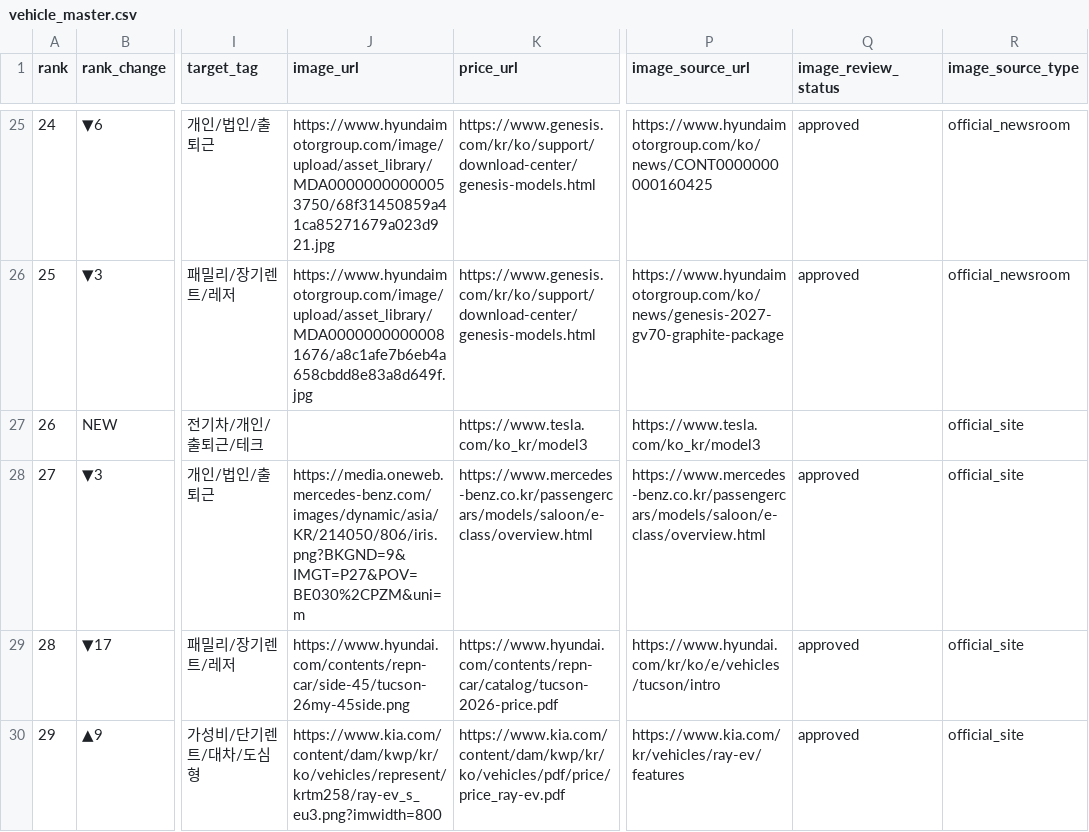
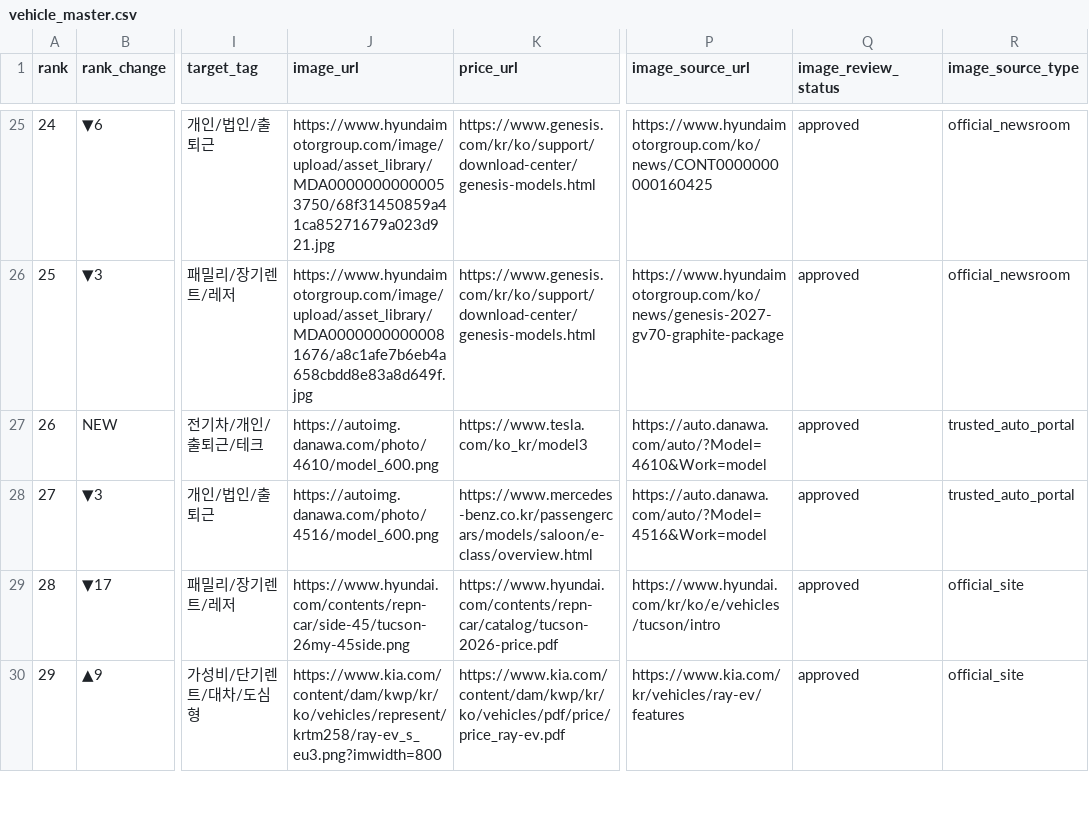
Before and after one commit to talgpro1-art/youngman-helper, a CSV file: vehicle_master.csv, drawn as a sheet; only a part is shown, gaps mark what is left out; the diff names each change by its address in the sheet, - before the commit and + after, or states it on an @@ line.

Commit message:
Fix Model 3 and E-Class vehicle images

```diff
--- a/vehicle_master.csv
+++ b/vehicle_master.csv
-J27 (image_url): (empty)
+J27 (image_url): https://autoimg.danawa.com/photo/4610/model_600.png
-P27 (image_source_url): https://www.tesla.com/ko_kr/model3
+P27 (image_source_url): https://auto.danawa.com/auto/?Model=4610&Work=model
-Q27 (image_review_status): (empty)
+Q27 (image_review_status): approved
-R27:R28 (image_source_type): official_site
+R27:R28 (image_source_type): trusted_auto_portal
-J28 (image_url): https://media.oneweb.mercedes-benz.com/images/dynamic/asia/KR/214050/806/iris.png?BKGND=9&IMGT=P27&POV=BE030%2CPZM&uni=m
+J28 (image_url): https://autoimg.danawa.com/photo/4516/model_600.png
-P28 (image_source_url): https://www.mercedes-benz.co.kr/passengercars/models/saloon/e-class/overview.html
+P28 (image_source_url): https://auto.danawa.com/auto/?Model=4516&Work=model
```
